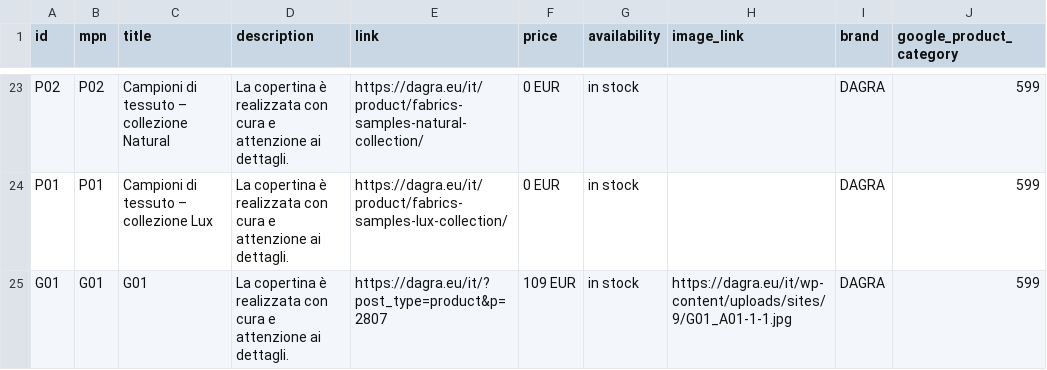
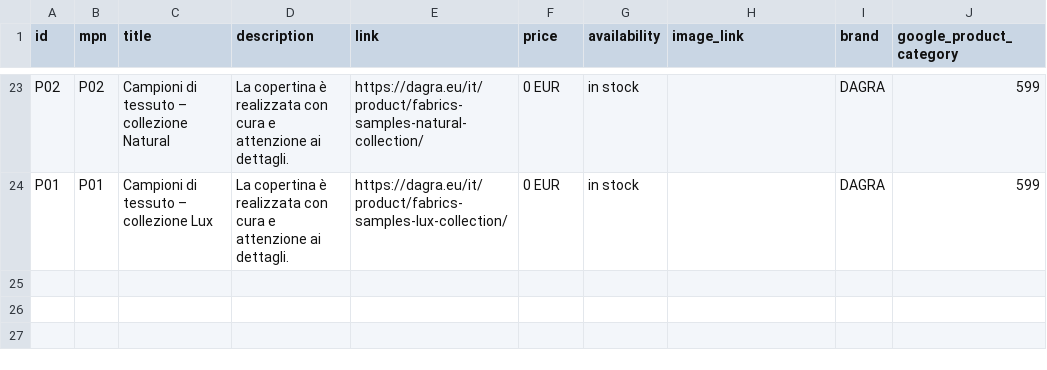
Before and after one commit to DAGRAEU/ProductFeed, a CSV file: google_IT.csv, drawn as a sheet; only a part is shown, gaps mark what is left out; the diff names each change by its address in the sheet, - before the commit and + after, or states it on an @@ line.

Commit message:
2024-01-22T13:55:05.720Z

```diff
--- a/google_IT.csv
+++ b/google_IT.csv
-row 25: G01 | G01 | G01 | La copertina è realizzata con cura e attenzione ai dettagli. | https://dagra.eu/it/?post_type=product&p=2807 | 109 EUR | in stock | https://dagra.eu/it/wp-content/uploads/sites/9/G01_A01-1-1.jpg | DAGRA | 599
```
